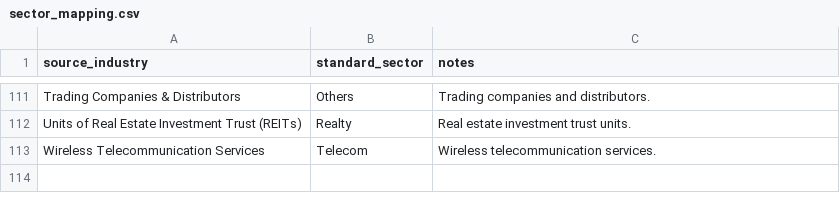
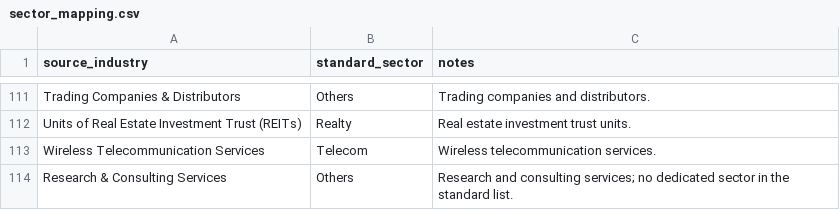
Before and after one commit to bhardashubham7781/find-my-mutual-fund, a CSV file: config/sector_mapping.csv, drawn as a sheet; only a part is shown, gaps mark what is left out; the diff names each change by its address in the sheet, - before the commit and + after, or states it on an @@ line.

Commit message:
Map research and consulting services to Others for review

```diff
--- a/config/sector_mapping.csv
+++ b/config/sector_mapping.csv
+row 114: Research & Consulting Services | Others | Research and consulting services; no dedicated sector in the standard list.
```
